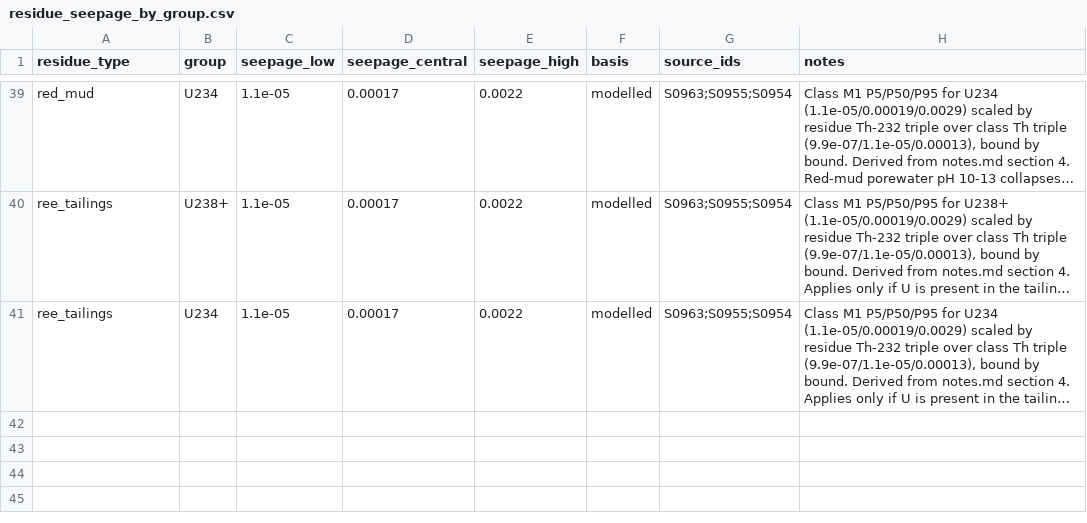
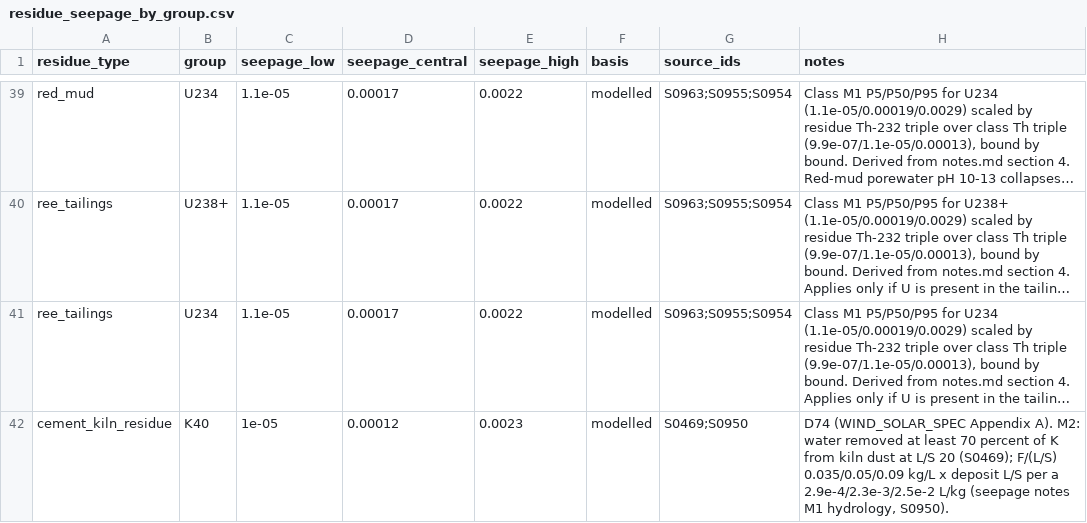
Before and after one commit to StevenAston/radiopassive, a CSV file: data/reference/residue_seepage_by_group.csv, drawn as a sheet; only a part is shown, gaps mark what is left out; long unchanged cells end in …; the diff names each change by its address in the sheet, - before the commit and + after, or states it on an @@ line.

```diff
--- a/data/reference/residue_seepage_by_group.csv
+++ b/data/reference/residue_seepage_by_group.csv
+row 42: cement_kiln_residue | K40 | 1e-05 | 0.00012 | 0.0023 | modelled | S0469;S0950 | D74 (WIND_SOLAR_SPEC Appendix A). M2: water removed at least 70 percent of K from kiln dust at L/S 20 (S0469); F/(L/S) 0.035/0.05/0.09 kg/L x deposit L/S per a 2.9e-4/2.3e-3/2.5e-2 L/kg (seepage notes M1 hydrology, S0950).
```
Also changed, not shown: data/reference/residue_types.csv, research/nuclear/build_log.csv, 42 other files.
